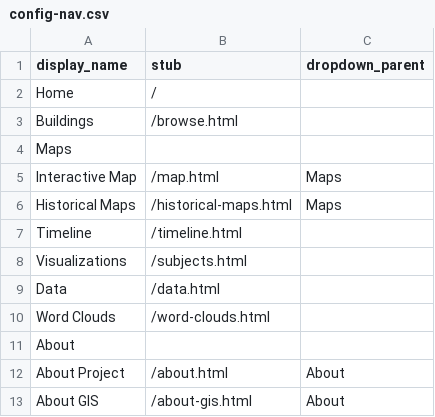
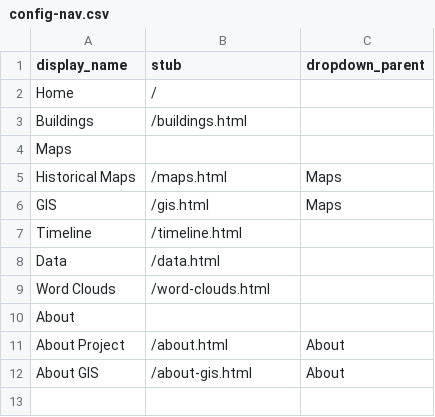
Before and after one commit to isu-digital/historic-buildings, a CSV file: _data/config-nav.csv, drawn as a sheet; removed rows and columns are numbered as before the commit, all else as after; the diff names each change by its address in the sheet, - before the commit and + after, or states it on an @@ line.

```diff
--- a/_data/config-nav.csv
+++ b/_data/config-nav.csv
-B3 (stub): /browse.html
+B3 (stub): /buildings.html
-row 5: Interactive Map | /map.html | Maps
-B5 (stub): /historical-maps.html
+B5 (stub): /maps.html
+row 6: GIS | /gis.html | Maps
-row 8: Visualizations | /subjects.html
```
Also changed, not shown: objects/object_list.csv, 34 other files.
